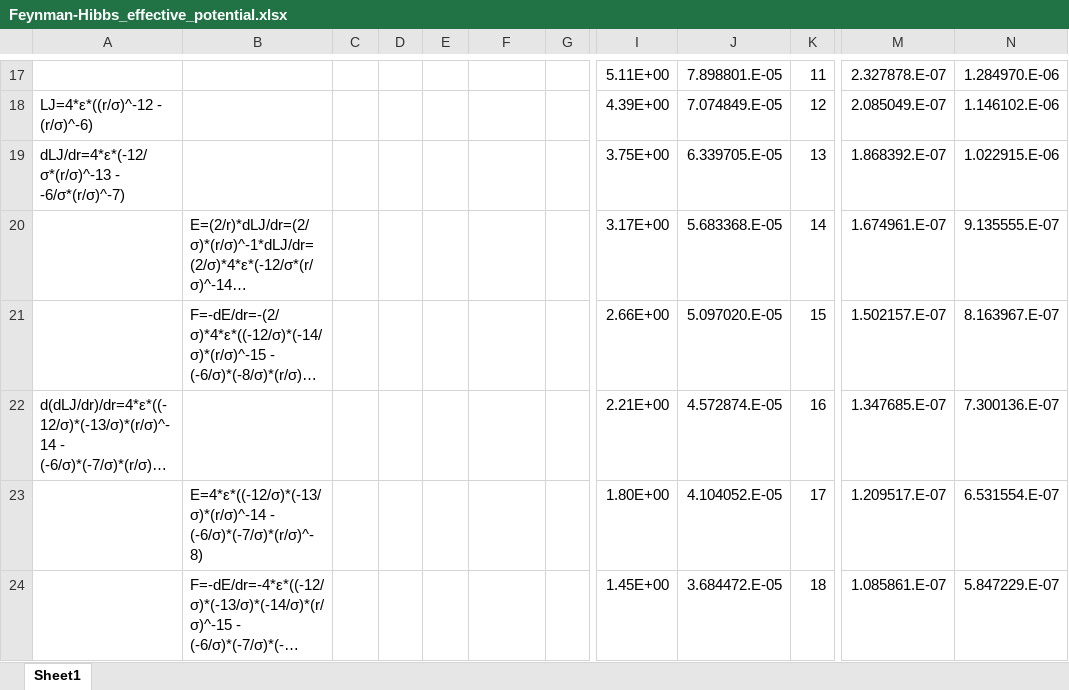
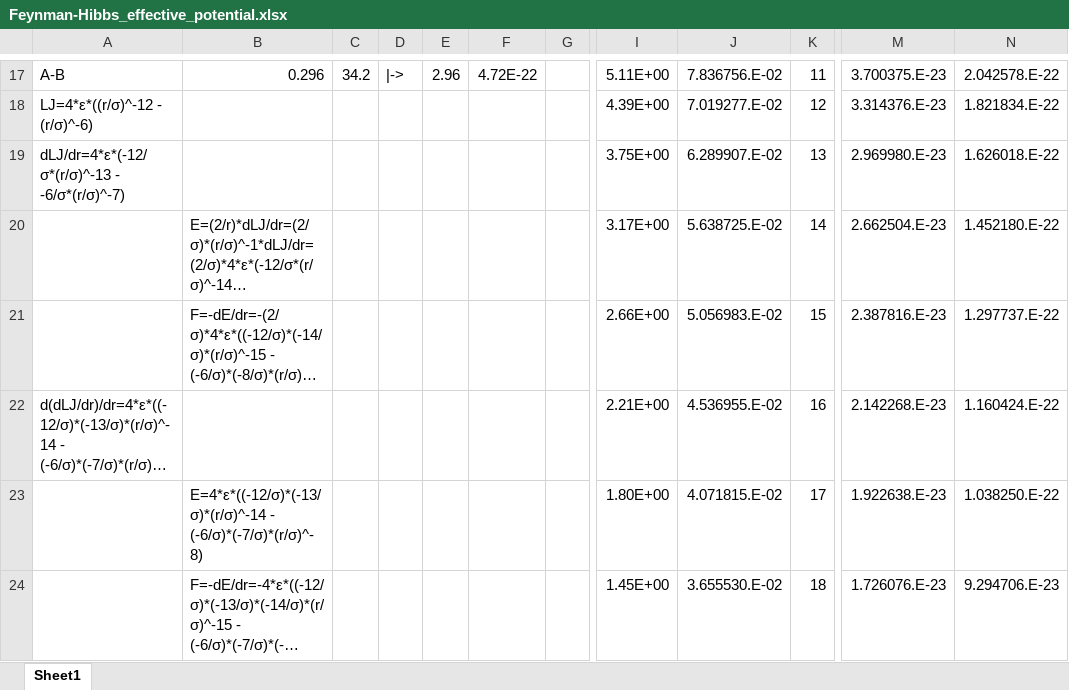
Before and after one commit to by-student-2017/lammps_education_gcmc_win, an Excel workbook: Feynman-Hibbs_effective_potential.xlsx, sheet Sheet1, drawn as a sheet; only a part is shown, gaps mark what is left out; long unchanged cells end in …; values as stored, in another font and other column widths than the file's, no borders; charts and pictures not drawn; the diff covers the shown part only; the diff names each change by its address in the sheet, - before the commit and + after, or states it on an @@ line.

```diff
--- a/Feynman-Hibbs_effective_potential.xlsx (sheet Sheet1)
+++ b/Feynman-Hibbs_effective_potential.xlsx (sheet Sheet1)
-A17: (empty)
+A17: A-B
-B17: (empty)
+B17: 0.296
-C17: (empty)
+C17: 34.2
-D17: (empty)
+D17: |->
-E17: (empty)
+E17: 2.96
-F17: (empty)
+F17: 4.72E-22
-J17: 7.898801.E-05
+J17: 7.836756.E-02
-M17: 2.327878.E-07
+M17: 3.700375.E-23
-N17: 1.284970.E-06
+N17: 2.042578.E-22
-J18: 7.074849.E-05
+J18: 7.019277.E-02
-M18: 2.085049.E-07
+M18: 3.314376.E-23
-N18: 1.146102.E-06
+N18: 1.821834.E-22
-J19: 6.339705.E-05
+J19: 6.289907.E-02
-M19: 1.868392.E-07
+M19: 2.969980.E-23
-N19: 1.022915.E-06
+N19: 1.626018.E-22
-J20: 5.683368.E-05
+J20: 5.638725.E-02
-M20: 1.674961.E-07
+M20: 2.662504.E-23
-N20: 9.135555.E-07
+N20: 1.452180.E-22
-J21: 5.097020.E-05
+J21: 5.056983.E-02
-M21: 1.502157.E-07
+M21: 2.387816.E-23
-N21: 8.163967.E-07
+N21: 1.297737.E-22
-J22: 4.572874.E-05
+J22: 4.536955.E-02
-M22: 1.347685.E-07
+M22: 2.142268.E-23
-N22: 7.300136.E-07
+N22: 1.160424.E-22
-J23: 4.104052.E-05
+J23: 4.071815.E-02
-M23: 1.209517.E-07
+M23: 1.922638.E-23
-N23: 6.531554.E-07
+N23: 1.038250.E-22
-J24: 3.684472.E-05
+J24: 3.655530.E-02
-M24: 1.085861.E-07
+M24: 1.726076.E-23
-N24: 5.847229.E-07
+N24: 9.294706.E-23
```
Also changed, not shown: 1505 edited cells elsewhere in this sheet, formulas that keep their value, charts or pictures.
